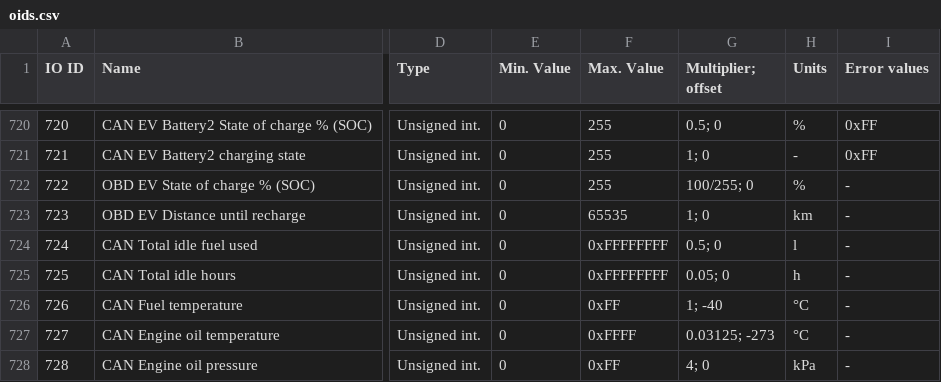
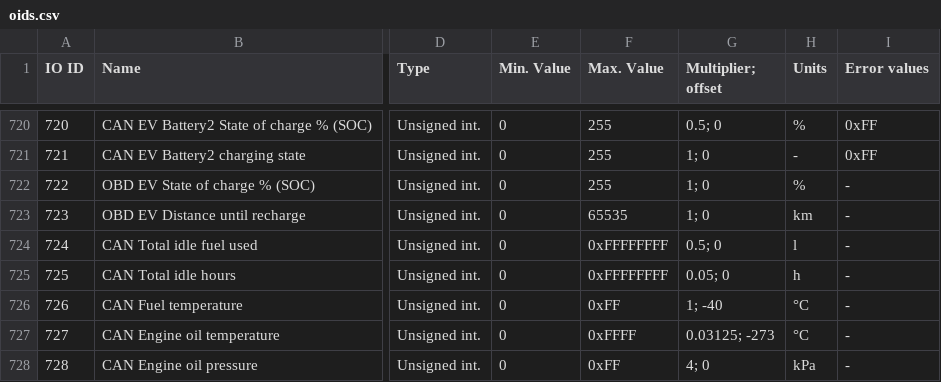
Before and after one commit to KevinJoiner/model-garage, a CSV file: pkg/ruptela/schema/oids.csv, drawn as a sheet; only a part is shown, gaps mark what is left out; the diff names each change by its address in the sheet, - before the commit and + after, or states it on an @@ line.

Commit message:
update soc multiplier

```diff
--- a/pkg/ruptela/schema/oids.csv
+++ b/pkg/ruptela/schema/oids.csv
-G722 (Multiplier; offset): 100/255; 0
+G722 (Multiplier; offset): 1; 0
```
Also changed, not shown: 1 other file.
